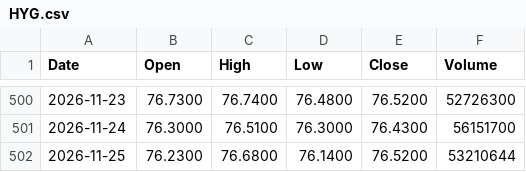
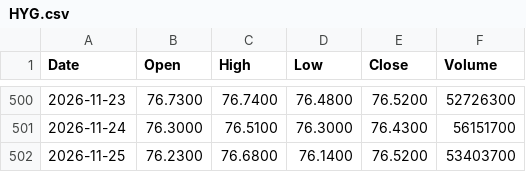
Before and after one commit to rahulkumar128-svg/Kursdaten, a CSV file: data/HYG.csv, drawn as a sheet; only a part is shown, gaps mark what is left out.

```diff
--- a/data/HYG.csv
+++ b/data/HYG.csv
@@ -501,2 +501,2 @@ Date,Open,High,Low,Close,Volume
 2026-11-24,76.3000,76.5100,76.3000,76.4300,56151700
-2026-11-25,76.2300,76.6800,76.1400,76.5200,53210644
+2026-11-25,76.2300,76.6800,76.1400,76.5200,53403700
```
Also changed, not shown: data/ASML.csv, data/BTC-EUR.csv, 20 other files.
